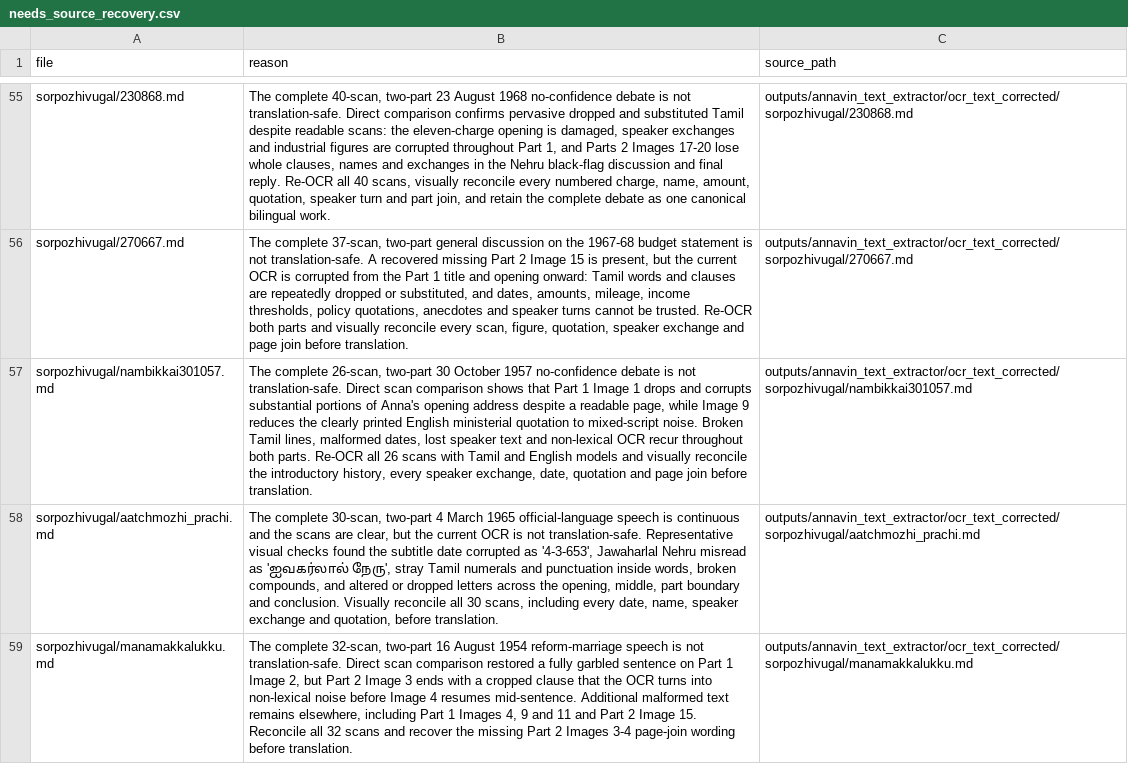
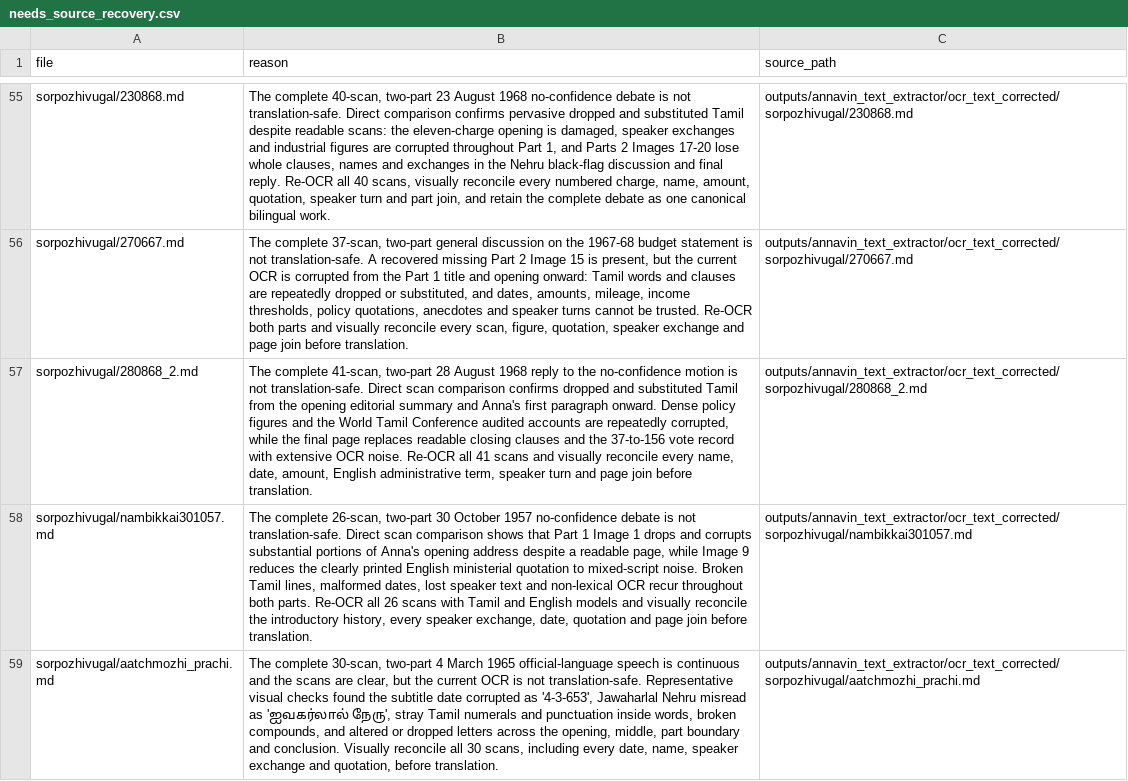
Before and after one commit to pugazg/anna-corpus, a CSV file: outputs/annavin_text_extractor/translated_contents/_translation_state/needs_source_recovery.csv, drawn as a sheet; only a part is shown, gaps mark what is left out; the shorter side is filled out with more unchanged rows; the diff names each change by its address in the sheet, - before the commit and + after, or states it on an @@ line.

Commit message:
screen 280868 reply for OCR recovery

```diff
--- a/outputs/annavin_text_extractor/translated_contents/_translation_state/needs_source_recovery.csv
+++ b/outputs/annavin_text_extractor/translated_contents/_translation_state/needs_source_recovery.csv
+row 57: sorpozhivugal/280868_2.md | The complete 41-scan, two-part 28 August 1968 reply to the no-confidence motion is not translation-safe. Direct scan comparison confirms dropped and substituted Tamil from the opening editorial summary and Anna's first paragraph onward. Dense policy figures and the World Tamil Conference audited accounts are repeatedly corrupted, while the final page replaces readable closing clauses and the 37-to-156 vote record with extensive OCR noise. Re-OCR all 41 scans and visually reconcile every name, date, amount, English administrative term, speaker turn and page join before translation. | outputs/annavin_text_extractor/ocr_text_corrected/sorpozhivugal/280868_2.md
```
Also changed, not shown: outputs/annavin_text_extractor/translated_contents/_translation_state/ocr_concerns.csv, 5 other files.
